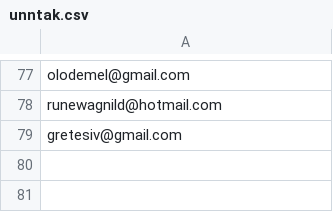
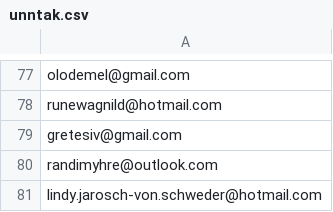
Before and after one commit to areeriks1/Test, a CSV file: unntak.csv, drawn as a sheet; only a part is shown, gaps mark what is left out; the diff names each change by its address in the sheet, - before the commit and + after, or states it on an @@ line.

Commit message:
Update unntak.csv

```diff
--- a/unntak.csv
+++ b/unntak.csv
+row 80: randimyhre@outlook.com
+row 81: lindy.jarosch-von.schweder@hotmail.com
```
